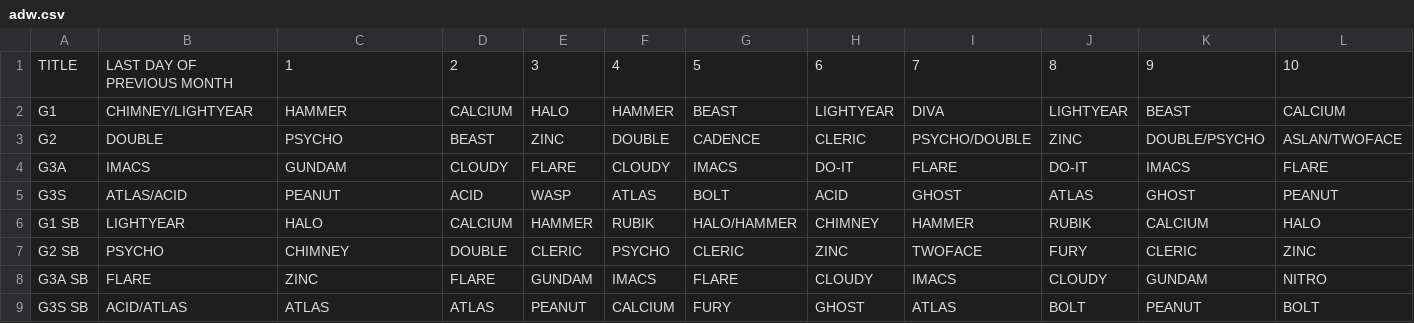
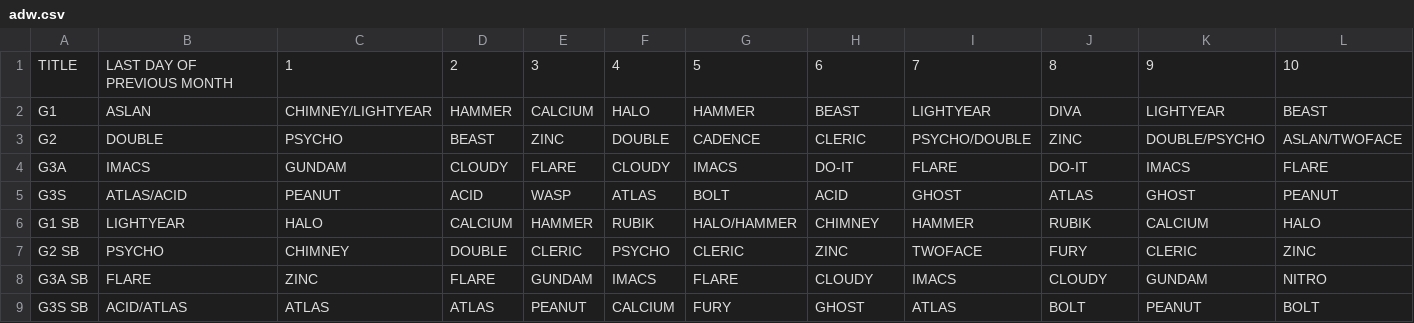
Before and after one commit to nairdash/telegrambot3, a CSV file: data/database/adw/adw.csv, drawn as a sheet; only a part is shown; the diff covers the shown part only; the diff names each change by its address in the sheet, - before the commit and + after, or states it on an @@ line.

Commit message:
Update adw.csv

```diff
--- a/data/database/adw/adw.csv
+++ b/data/database/adw/adw.csv
-B2: CHIMNEY/LIGHTYEAR
+B2: ASLAN
-C2: HAMMER
+C2: CHIMNEY/LIGHTYEAR
-D2: CALCIUM
+D2: HAMMER
-E2: HALO
+E2: CALCIUM
-F2: HAMMER
+F2: HALO
-G2: BEAST
+G2: HAMMER
-H2: LIGHTYEAR
+H2: BEAST
-I2: DIVA
+I2: LIGHTYEAR
-J2: LIGHTYEAR
+J2: DIVA
-K2: BEAST
+K2: LIGHTYEAR
-L2: CALCIUM
+L2: BEAST
```
Also changed, not shown: 21 edited cells elsewhere in this file.
